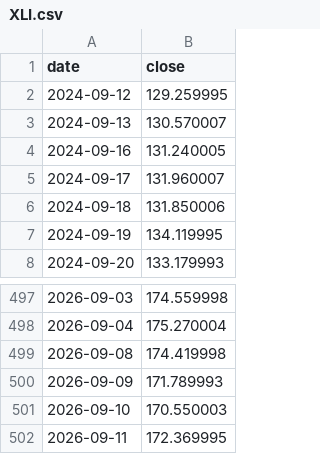
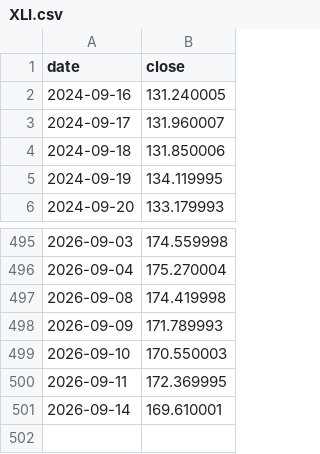
Before and after one commit to 001delusionalfinance-spec/research, a CSV file: donnees/brut/yfinance/XLI.csv, drawn as a sheet; only a part is shown, gaps mark what is left out; removed rows and columns are numbered as before the commit, all else as after; the diff names each change by its address in the sheet, - before the commit and + after, or states it on an @@ line.

```diff
--- a/donnees/brut/yfinance/XLI.csv
+++ b/donnees/brut/yfinance/XLI.csv
-row 2: 2024-09-12 | 129.259995
-row 3: 2024-09-13 | 130.570007
+row 501: 2026-09-14 | 169.610001
```
Also changed, not shown: donnees/brut/marches/indices/HANGSENG.csv, donnees/brut/marches/indices/KOSPI.csv, 41 other files.
